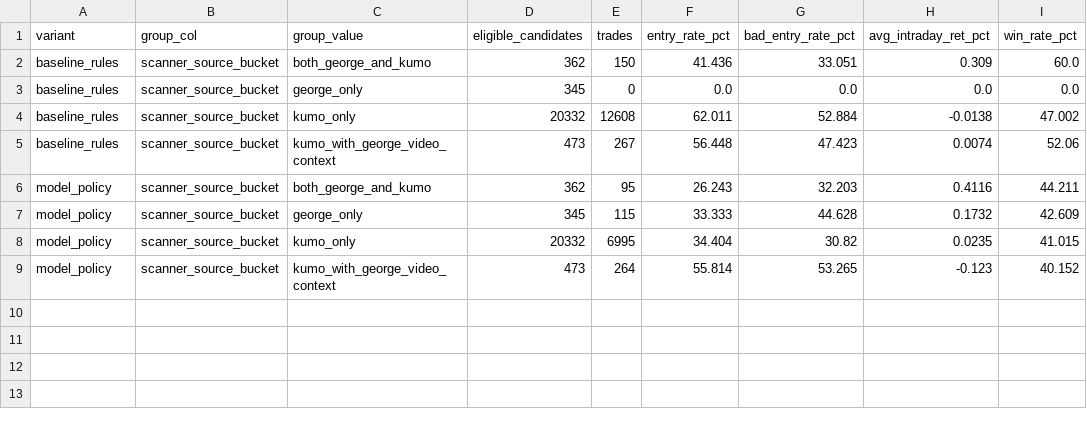
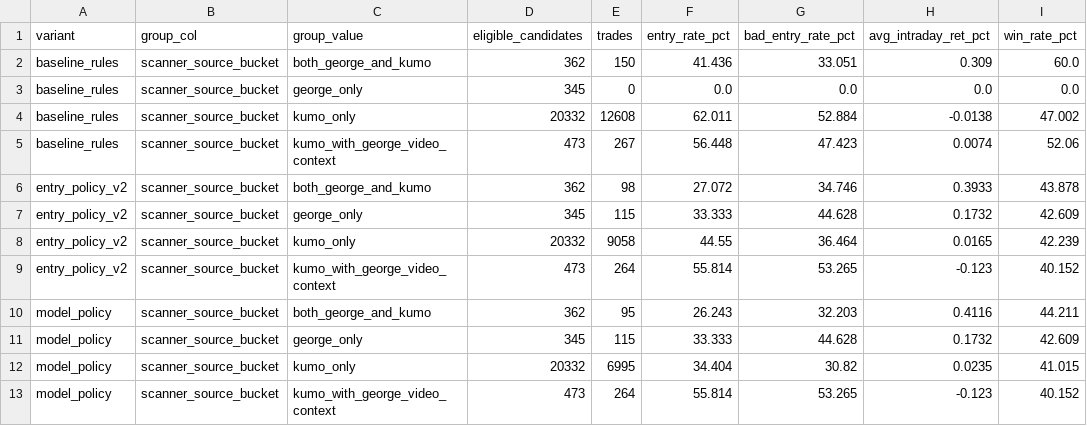
Before and after one commit to FALK-BRAUER/kumo-qc, a CSV file: sweeps/reports/intraday_policy_replay_490/source_bucket_metrics.csv, drawn as a sheet; the diff names each change by its address in the sheet, - before the commit and + after, or states it on an @@ line.

```diff
--- a/sweeps/reports/intraday_policy_replay_490/source_bucket_metrics.csv
+++ b/sweeps/reports/intraday_policy_replay_490/source_bucket_metrics.csv
+row 6: entry_policy_v2 | scanner_source_bucket | both_george_and_kumo | 362 | 98 | 27.072 | 34.746 | 0.3933 | 43.878
+row 7: entry_policy_v2 | scanner_source_bucket | george_only | 345 | 115 | 33.333 | 44.628 | 0.1732 | 42.609
+row 8: entry_policy_v2 | scanner_source_bucket | kumo_only | 20332 | 9058 | 44.55 | 36.464 | 0.0165 | 42.239
+row 9: entry_policy_v2 | scanner_source_bucket | kumo_with_george_video_context | 473 | 264 | 55.814 | 53.265 | -0.123 | 40.152
```
Also changed, not shown: sweeps/reports/intraday_policy_replay_490/grouped_metrics.csv, sweeps/reports/intraday_policy_replay_490/month_metrics.csv, 10 other files.
